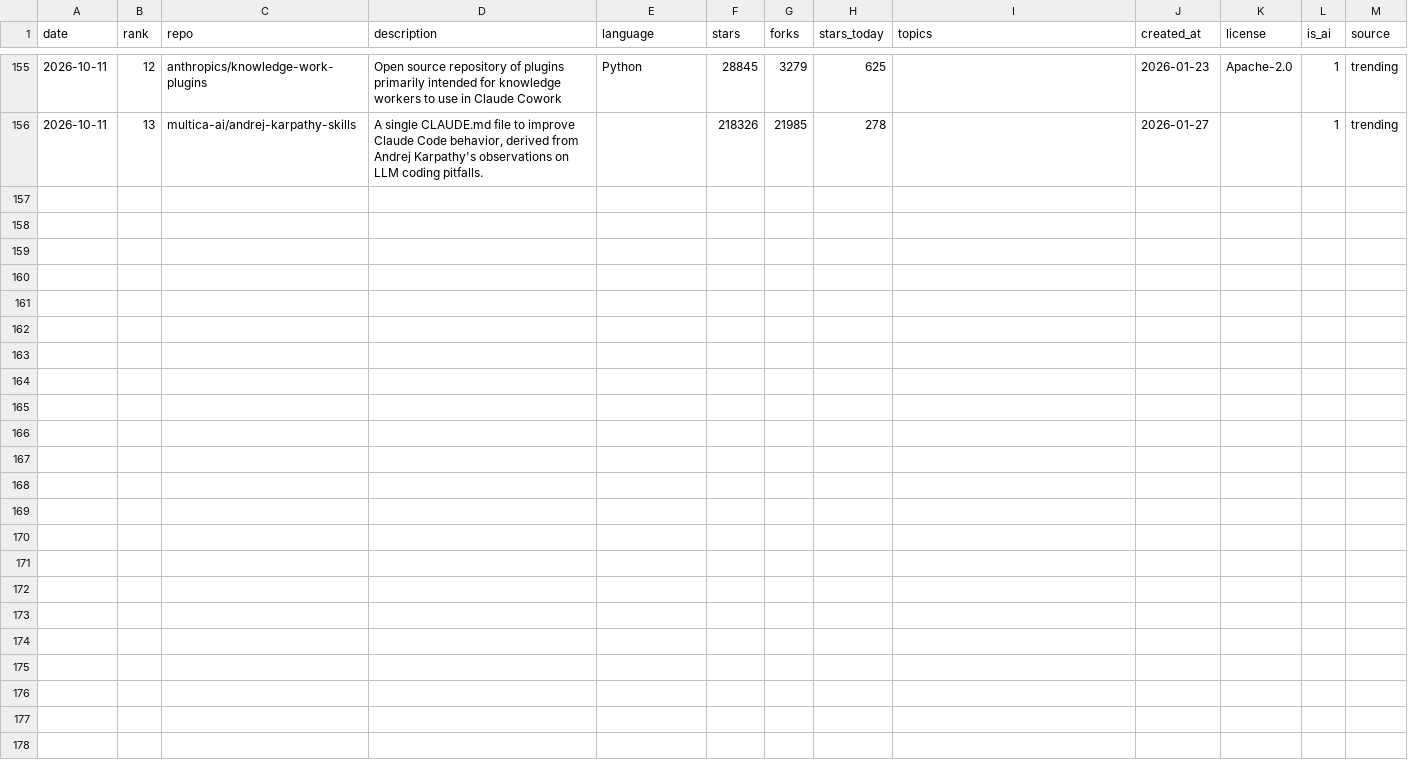
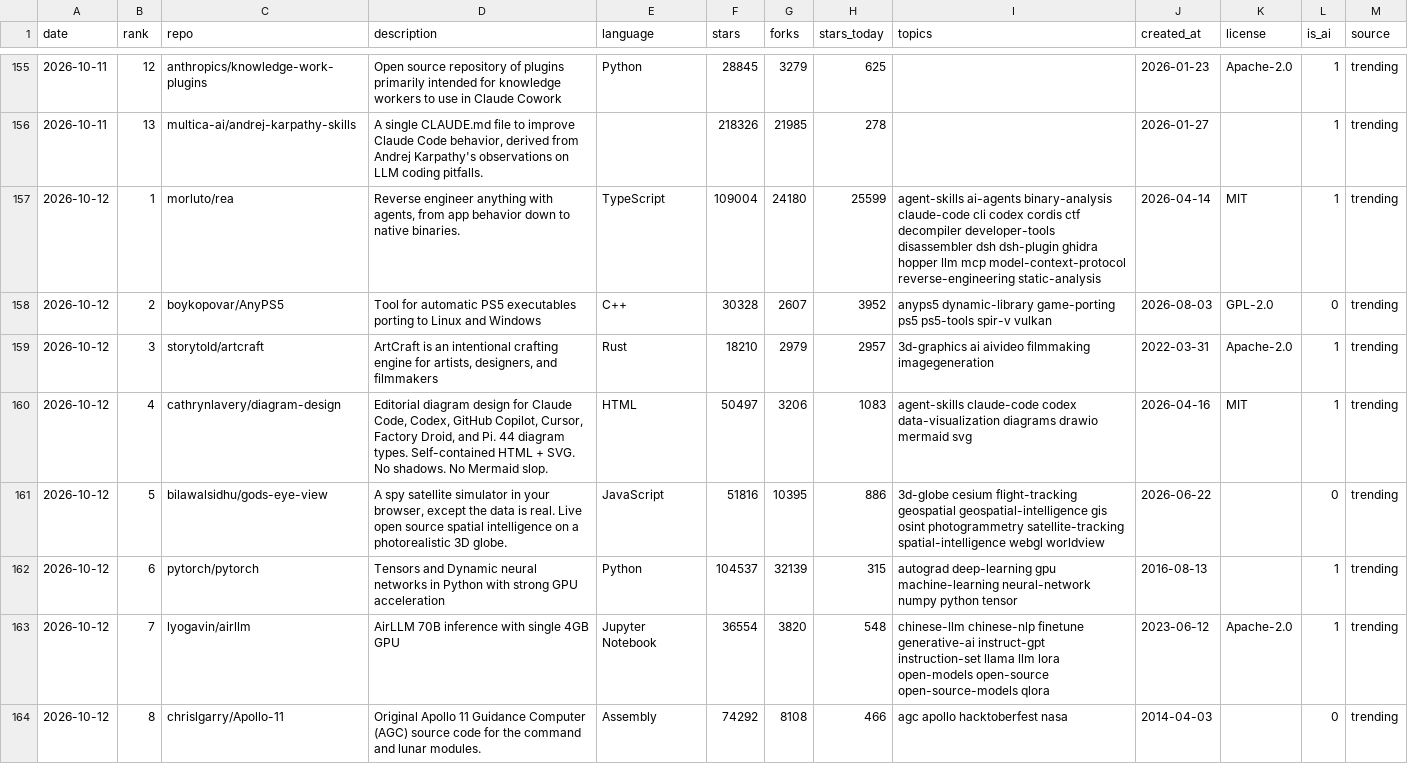
Before and after one commit to sourabhkddigital-gif/trending-ai-repos, a CSV file: data/trending.csv, drawn as a sheet; only a part is shown, gaps mark what is left out; the diff names each change by its address in the sheet, - before the commit and + after, or states it on an @@ line.

```diff
--- a/data/trending.csv
+++ b/data/trending.csv
+row 157: 2026-10-12 | 1 | morluto/rea | Reverse engineer anything with agents, from app behavior down to native binaries. | TypeScript | 109004 | 24180 | 25599 | agent-skills ai-agents binary-analysis claude-code cli codex cordis ctf decompiler developer-tools disassembler dsh dsh-plugin ghidra hopper llm mcp model-context-protocol reverse-engineering static-analysis | 2026-04-14 | MIT | 1 | trending
+row 158: 2026-10-12 | 2 | boykopovar/AnyPS5 | Tool for automatic PS5 executables porting to Linux and Windows | C++ | 30328 | 2607 | 3952 | anyps5 dynamic-library game-porting ps5 ps5-tools spir-v vulkan | 2026-08-03 | GPL-2.0 | 0 | trending
+row 159: 2026-10-12 | 3 | storytold/artcraft | ArtCraft is an intentional crafting engine for artists, designers, and filmmakers | Rust | 18210 | 2979 | 2957 | 3d-graphics ai aivideo filmmaking imagegeneration | 2022-03-31 | Apache-2.0 | 1 | trending
+row 160: 2026-10-12 | 4 | cathrynlavery/diagram-design | Editorial diagram design for Claude Code, Codex, GitHub Copilot, Cursor, Factory Droid, and Pi. 44 diagram types. Self-contained HTML + SVG. No shadows. No Mermaid slop. | HTML | 50497 | 3206 | 1083 | agent-skills claude-code codex data-visualization diagrams drawio mermaid svg | 2026-04-16 | MIT | 1 | trending
+row 161: 2026-10-12 | 5 | bilawalsidhu/gods-eye-view | A spy satellite simulator in your browser, except the data is real. Live open source spatial intelligence on a photorealistic 3D globe. | JavaScript | 51816 | 10395 | 886 | 3d-globe cesium flight-tracking geospatial geospatial-intelligence gis osint photogrammetry satellite-tracking spatial-intelligence webgl worldview | 2026-06-22 |  | 0 | trending
+row 162: 2026-10-12 | 6 | pytorch/pytorch | Tensors and Dynamic neural networks in Python with strong GPU acceleration | Python | 104537 | 32139 | 315 | autograd deep-learning gpu machine-learning neural-network numpy python tensor | 2016-08-13 |  | 1 | trending
+row 163: 2026-10-12 | 7 | lyogavin/airllm | AirLLM 70B inference with single 4GB GPU | Jupyter Notebook | 36554 | 3820 | 548 | chinese-llm chinese-nlp finetune generative-ai instruct-gpt instruction-set llama llm lora open-models open-source open-source-models qlora | 2023-06-12 | Apache-2.0 | 1 | trending
+row 164: 2026-10-12 | 8 | chrislgarry/Apollo-11 | Original Apollo 11 Guidance Computer (AGC) source code for the command and lunar modules. | Assembly | 74292 | 8108 | 466 | agc apollo hacktoberfest nasa | 2014-04-03 |  | 0 | trending
```
Also changed, not shown: 8 other files.
